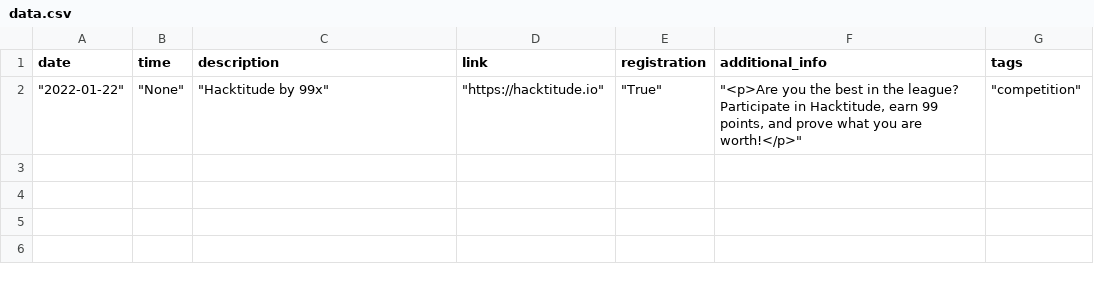
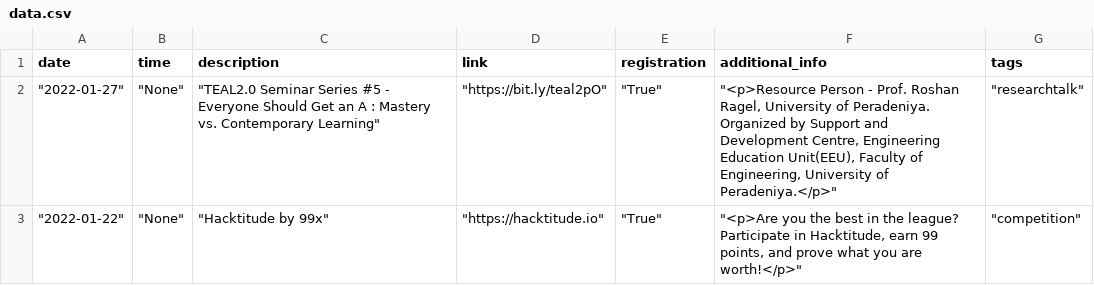
Before and after one commit to cepdnaclk/events, a CSV file: data/data.csv, drawn as a sheet; the diff names each change by its address in the sheet, - before the commit and + after, or states it on an @@ line.

```diff
--- a/data/data.csv
+++ b/data/data.csv
+row 2: "2022-01-27" | "None" | "TEAL2.0 Seminar Series #5 - Everyone Should Get an A : Mastery vs. Contemporary Learning" | "https://bit.ly/teal2pO" | "True" | "<p>Resource Person - Prof. Roshan Ragel, University of Peradeniya. Organized by Support and Development Centre, Engineering Education Unit(EEU), Faculty of Engineering, University of Peradeniya.</p>" | "researchtalk"
```
